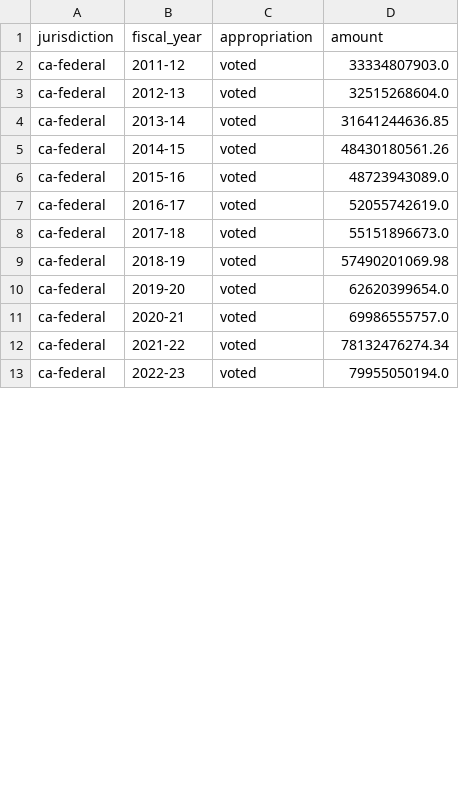
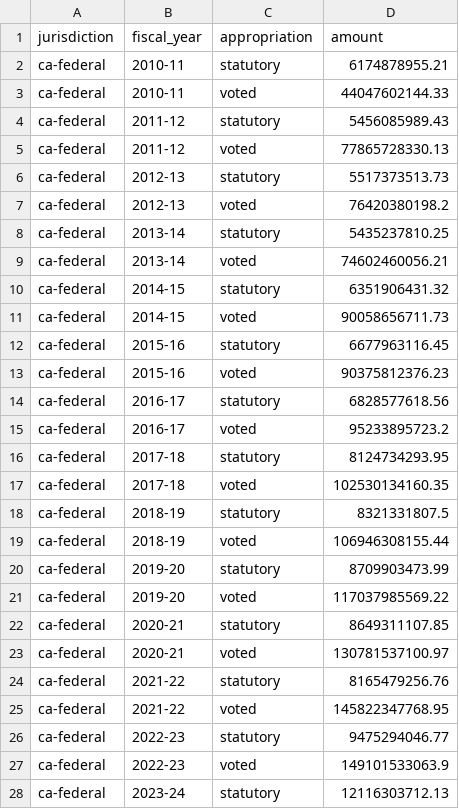
Before and after one commit to j-kohl/gov-budget-audit, a CSV file: dashboard/src/data/budget_appropriation.csv, drawn as a sheet; only a part is shown; the diff covers the shown part only.

```diff
--- a/dashboard/src/data/budget_appropriation.csv
+++ b/dashboard/src/data/budget_appropriation.csv
@@ -1,13 +1,28 @@
 jurisdiction,fiscal_year,appropriation,amount
-ca-federal,2011-12,voted,33334807903.0
-ca-federal,2012-13,voted,32515268604.0
-ca-federal,2013-14,voted,31641244636.85
-ca-federal,2014-15,voted,48430180561.26
-ca-federal,2015-16,voted,48723943089.0
-ca-federal,2016-17,voted,52055742619.0
-ca-federal,2017-18,voted,55151896673.0
-ca-federal,2018-19,voted,57490201069.98
-ca-federal,2019-20,voted,62620399654.0
-ca-federal,2020-21,voted,69986555757.0
-ca-federal,2021-22,voted,78132476274.34
-ca-federal,2022-23,voted,79955050194.0
+ca-federal,2010-11,statutory,6174878955.21
+ca-federal,2010-11,voted,44047602144.33
+ca-federal,2011-12,statutory,5456085989.43
+ca-federal,2011-12,voted,77865728330.13
+ca-federal,2012-13,statutory,5517373513.73
+ca-federal,2012-13,voted,76420380198.2
+ca-federal,2013-14,statutory,5435237810.25
+ca-federal,2013-14,voted,74602460056.21
+ca-federal,2014-15,statutory,6351906431.32
+ca-federal,2014-15,voted,90058656711.73
+ca-federal,2015-16,statutory,6677963116.45
+ca-federal,2015-16,voted,90375812376.23
+ca-federal,2016-17,statutory,6828577618.56
+ca-federal,2016-17,voted,95233895723.2
+ca-federal,2017-18,statutory,8124734293.95
+ca-federal,2017-18,voted,102530134160.35
+ca-federal,2018-19,statutory,8321331807.5
+ca-federal,2018-19,voted,106946308155.44
+ca-federal,2019-20,statutory,8709903473.99
+ca-federal,2019-20,voted,117037985569.22
+ca-federal,2020-21,statutory,8649311107.85
+ca-federal,2020-21,voted,130781537100.97
+ca-federal,2021-22,statutory,8165479256.76
+ca-federal,2021-22,voted,145822347768.95
+ca-federal,2022-23,statutory,9475294046.77
+ca-federal,2022-23,voted,149101533063.9
+ca-federal,2023-24,statutory,12116303712.13
```
Also changed, not shown: 1 added row and 2 edited cells elsewhere in this file, dashboard/src/data/spending_lapsed.csv, 9 other files.
